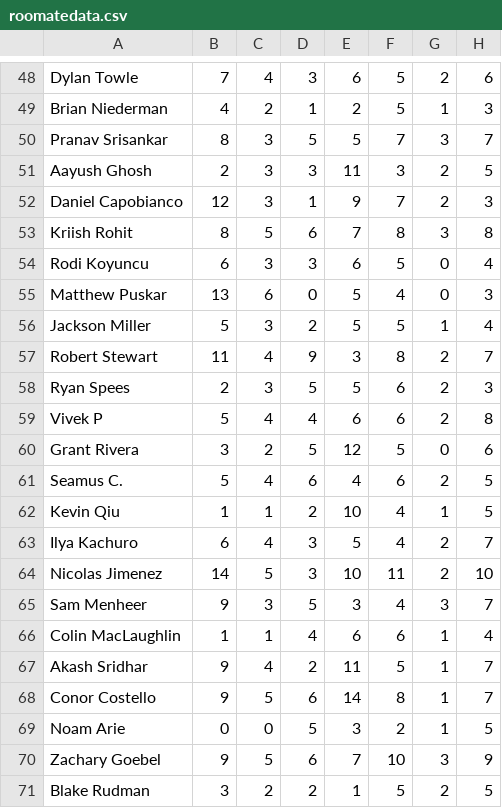
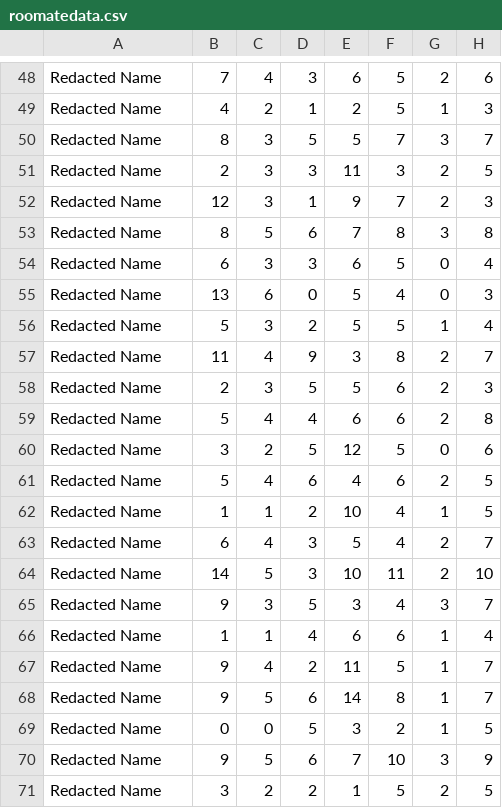
Before and after one commit to matt-lewton9/PurdueRoomate-Matcher, a CSV file: roomatedata.csv, drawn as a sheet; only a part is shown, gaps mark what is left out; the diff covers the shown part only; the diff names each change by its address in the sheet, - before the commit and + after, or states it on an @@ line.

```diff
--- a/roomatedata.csv
+++ b/roomatedata.csv
-A48: Dylan Towle
+A48: Redacted Name
-A49: Brian Niederman
+A49: Redacted Name
-A50: Pranav Srisankar
+A50: Redacted Name
-A51: Aayush Ghosh
+A51: Redacted Name
-A52: Daniel Capobianco
+A52: Redacted Name
-A53: Kriish Rohit
+A53: Redacted Name
-A54: Rodi Koyuncu
+A54: Redacted Name
-A55: Matthew Puskar
+A55: Redacted Name
-A56: Jackson Miller
+A56: Redacted Name
-A57: Robert Stewart
+A57: Redacted Name
-A58: Ryan Spees
+A58: Redacted Name
-A59: Vivek P
+A59: Redacted Name
-A60: Grant Rivera
+A60: Redacted Name
-A61: Seamus C.
+A61: Redacted Name
-A62: Kevin Qiu
+A62: Redacted Name
-A63: Ilya Kachuro
+A63: Redacted Name
-A64: Nicolas Jimenez
+A64: Redacted Name
-A65: Sam Menheer
+A65: Redacted Name
-A66: Colin MacLaughlin
+A66: Redacted Name
-A67: Akash Sridhar
+A67: Redacted Name
-A68: Conor Costello
+A68: Redacted Name
-A69: Noam Arie
+A69: Redacted Name
-A70: Zachary Goebel
+A70: Redacted Name
-A71: Blake Rudman
+A71: Redacted Name
```
Also changed, not shown: 116 edited cells elsewhere in this file, PurdueE.csv, 1 other file.
